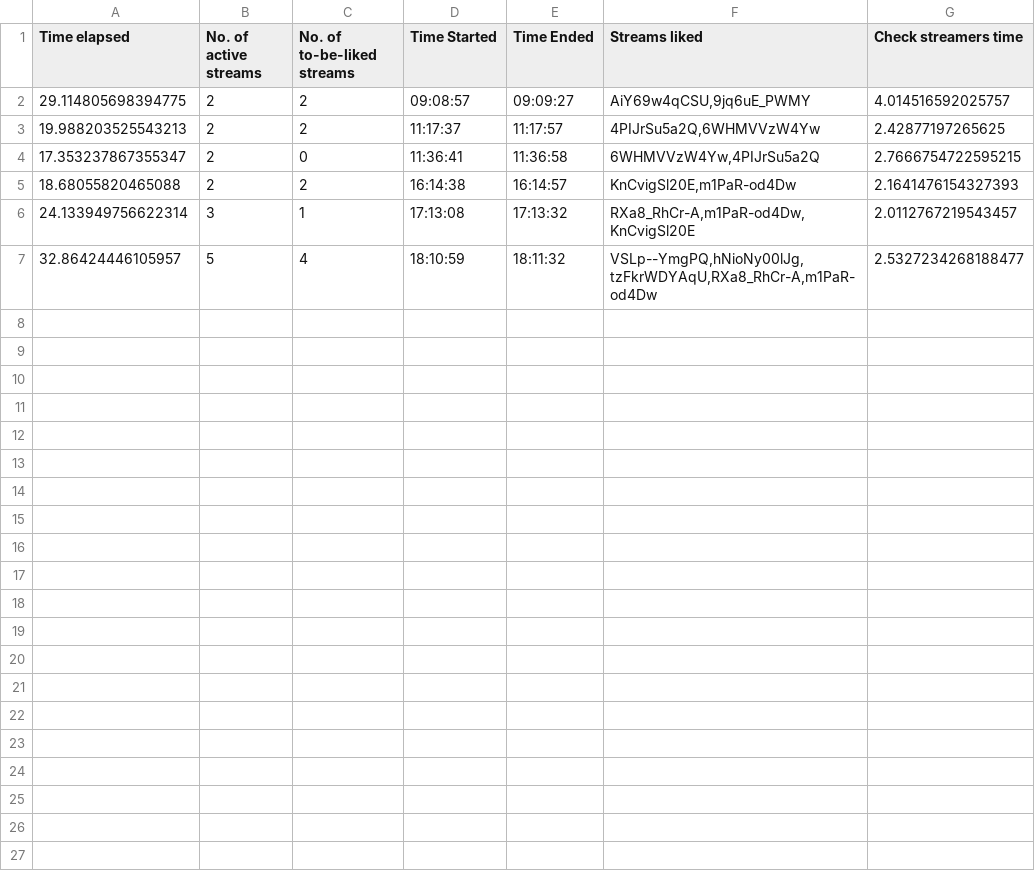
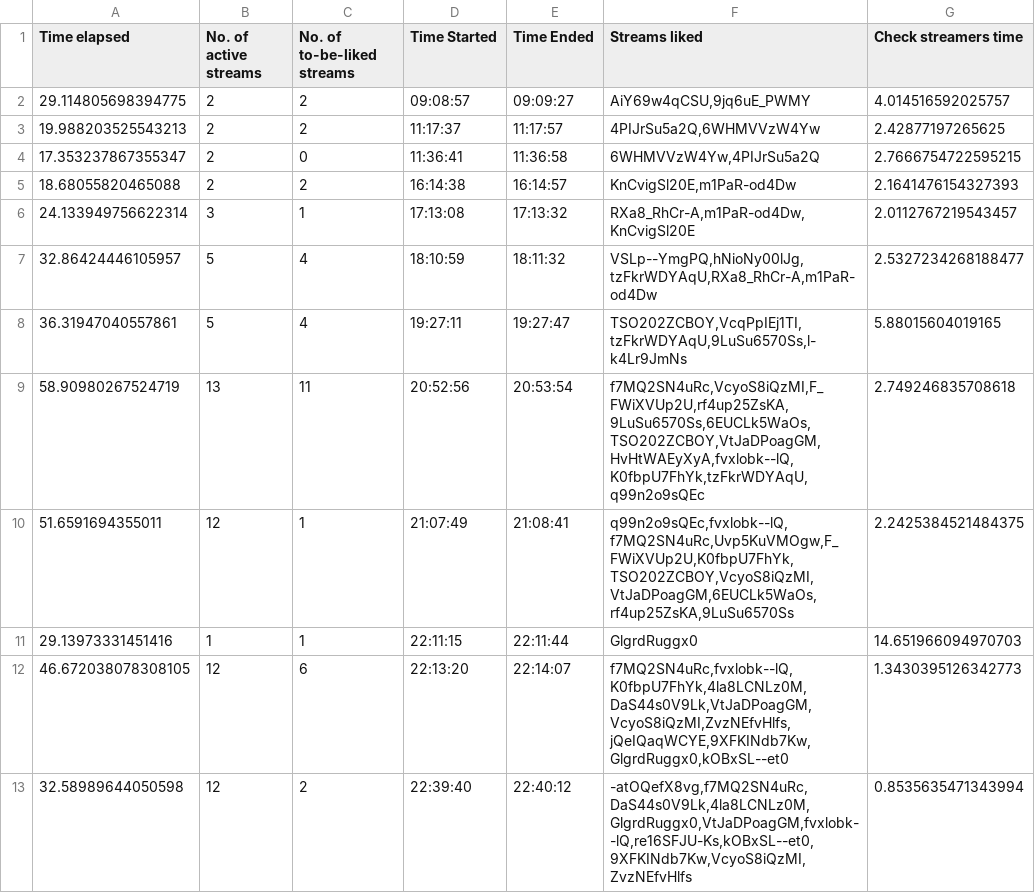
Before and after one commit to H-isaac23/Youtube-Streams-Liker, a CSV file: Stream data/stream_data 05-04-21.csv, drawn as a sheet; the diff names each change by its address in the sheet, - before the commit and + after, or states it on an @@ line.

Commit message:
Final stream data 5-4-21

```diff
--- a/Stream data/stream_data 05-04-21.csv
+++ b/Stream data/stream_data 05-04-21.csv
+row 8: 36.31947040557861 | 5 | 4 | 19:27:11 | 19:27:47 | TSO202ZCBOY,VcqPpIEj1TI,tzFkrWDYAqU,9LuSu6570Ss,l-k4Lr9JmNs | 5.88015604019165
+row 9: 58.90980267524719 | 13 | 11 | 20:52:56 | 20:53:54 | f7MQ2SN4uRc,VcyoS8iQzMI,F_FWiXVUp2U,rf4up25ZsKA,9LuSu6570Ss,6EUCLk5WaOs,TSO202ZCBOY,VtJaDPoagGM,HvHtWAEyXyA,fvxlobk--lQ,K0fbpU7FhYk,tzFkrWDYAqU,q99n2o9sQEc | 2.749246835708618
+row 10: 51.6591694355011 | 12 | 1 | 21:07:49 | 21:08:41 | q99n2o9sQEc,fvxlobk--lQ,f7MQ2SN4uRc,Uvp5KuVMOgw,F_FWiXVUp2U,K0fbpU7FhYk,TSO202ZCBOY,VcyoS8iQzMI,VtJaDPoagGM,6EUCLk5WaOs,rf4up25ZsKA,9LuSu6570Ss | 2.2425384521484375
+row 11: 29.13973331451416 | 1 | 1 | 22:11:15 | 22:11:44 | GlgrdRuggx0 | 14.651966094970703
+row 12: 46.672038078308105 | 12 | 6 | 22:13:20 | 22:14:07 | f7MQ2SN4uRc,fvxlobk--lQ,K0fbpU7FhYk,4la8LCNLz0M,DaS44s0V9Lk,VtJaDPoagGM,VcyoS8iQzMI,ZvzNEfvHlfs,jQeIQaqWCYE,9XFKINdb7Kw,GlgrdRuggx0,kOBxSL--et0 | 1.3430395126342773
+row 13: 32.58989644050598 | 12 | 2 | 22:39:40 | 22:40:12 | -atOQefX8vg,f7MQ2SN4uRc,DaS44s0V9Lk,4la8LCNLz0M,GlgrdRuggx0,VtJaDPoagGM,fvxlobk--lQ,re16SFJU-Ks,kOBxSL--et0,9XFKINdb7Kw,VcyoS8iQzMI,ZvzNEfvHlfs | 0.8535635471343994
```
